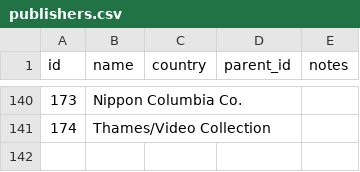
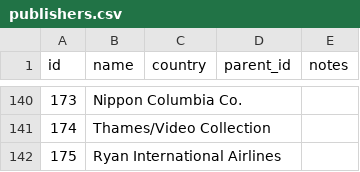
Before and after one commit to rikker/video8, a CSV file: data/publishers.csv, drawn as a sheet; only a part is shown, gaps mark what is left out.

```diff
--- a/data/publishers.csv
+++ b/data/publishers.csv
@@ -141 +141,2 @@ id,name,country,parent_id,notes
 174,Thames/Video Collection,,,
+175,Ryan International Airlines,,,
```
Also changed, not shown: data/release_publishers.csv, data/releases.csv, 2 other files.
